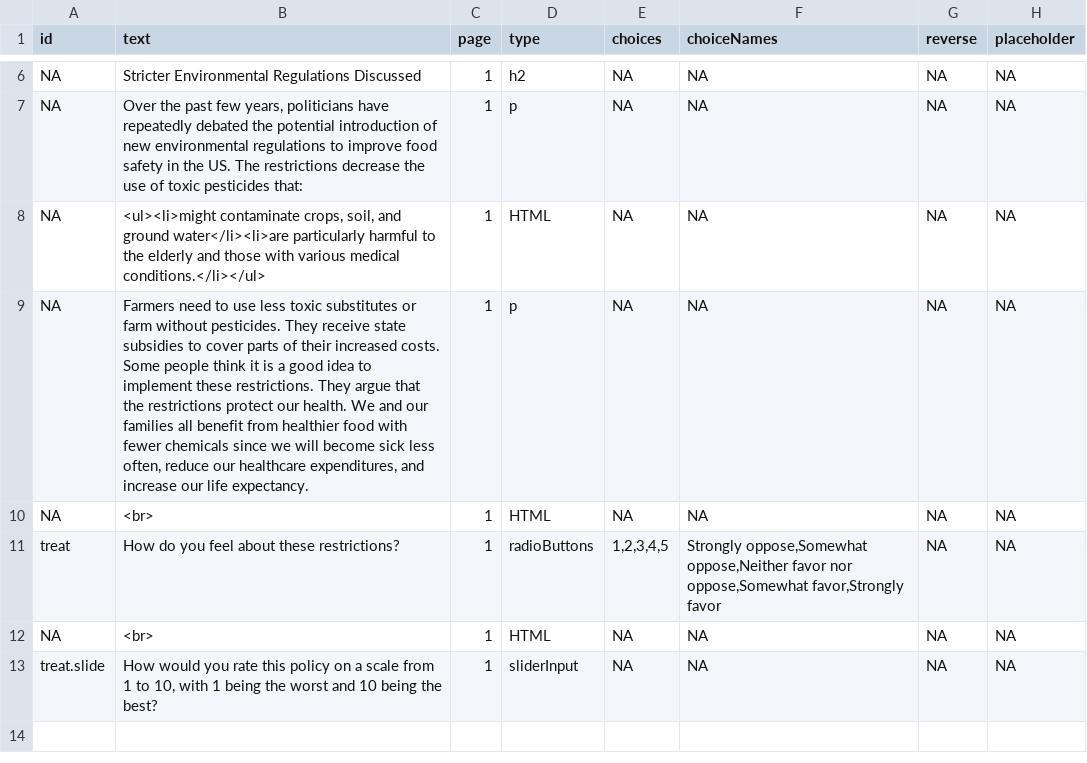
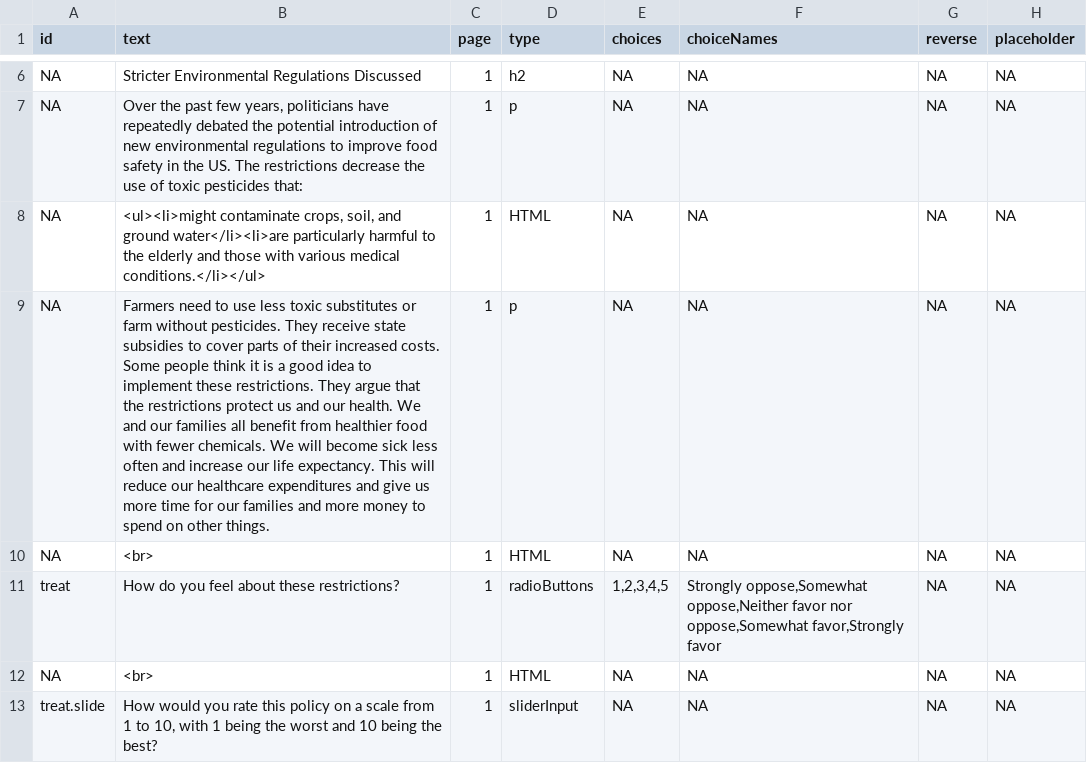
Before and after one commit to SimonHeuberger/shinySurveyExperiment, a CSV file: questions/treatment/ev.si.supp.csv, drawn as a sheet; only a part is shown, gaps mark what is left out; the diff names each change by its address in the sheet, - before the commit and + after, or states it on an @@ line.

```diff
--- a/questions/treatment/ev.si.supp.csv
+++ b/questions/treatment/ev.si.supp.csv
-B9 (text): …restrictions protect our health. We and our families all benefit from healthier food with fewer chemicals since we will become sick less often, reduce our healthcare expenditures, and increase our life expectancy.
+B9 (text): …restrictions protect us and our health. We and our families all benefit from healthier food with fewer chemicals. We will become sick less often and increase our life expectancy. This will reduce our healthcare expenditures and give us more time for our families and more money to spend on other things.
```
Also changed, not shown: questions/treatment/ev.m.supp.csv, questions/treatment/hc.m.supp.csv, 35 other files.
